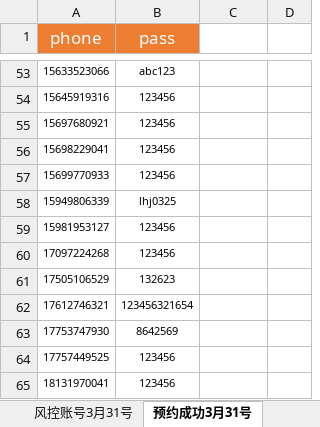
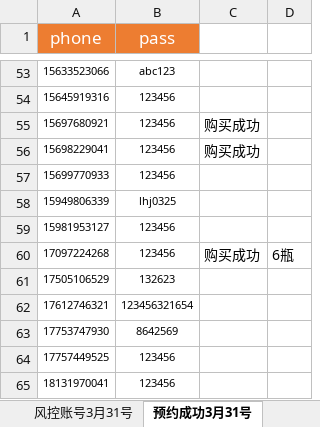
Before and after one commit to frosh-li/maotai, an Excel workbook: accounts.xlsx, sheet 预约成功3月31号, drawn as a sheet; only a part is shown, gaps mark what is left out; values as stored, in another font and other column widths than the file's, no borders; the diff names each change by its address in the sheet, - before the commit and + after, or states it on an @@ line.

```diff
--- a/accounts.xlsx (sheet 预约成功3月31号)
+++ b/accounts.xlsx (sheet 预约成功3月31号)
-C55:C56: (empty)
+C55:C56: 购买成功
-C60: (empty)
+C60: 购买成功
-D60: (empty)
+D60: 6瓶
```
Also changed, not shown: 8 other files.
